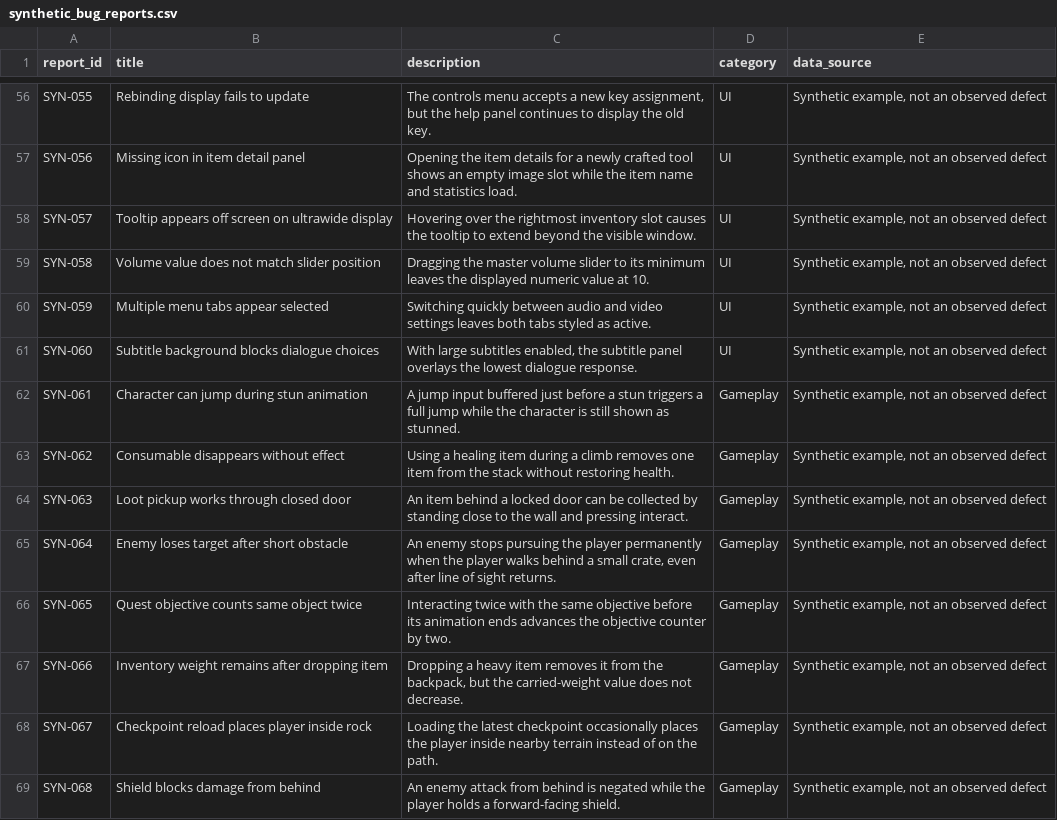
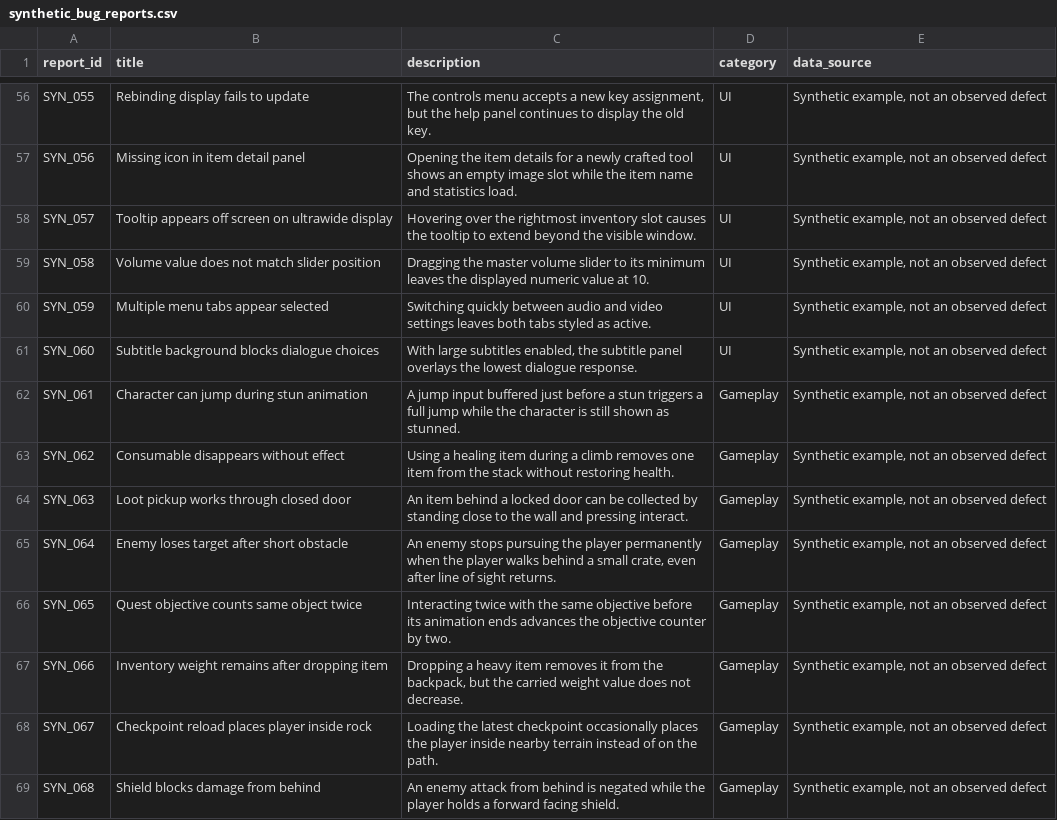
Before and after one commit to Wren0709/game-bug-classification, a CSV file: data/synthetic_bug_reports.csv, drawn as a sheet; only a part is shown, gaps mark what is left out; the diff covers the shown part only; the diff names each change by its address in the sheet, - before the commit and + after, or states it on an @@ line.

```diff
--- a/data/synthetic_bug_reports.csv
+++ b/data/synthetic_bug_reports.csv
-A56 (report_id): SYN-055
+A56 (report_id): SYN_055
-A57 (report_id): SYN-056
+A57 (report_id): SYN_056
-A58 (report_id): SYN-057
+A58 (report_id): SYN_057
-A59 (report_id): SYN-058
+A59 (report_id): SYN_058
-A60 (report_id): SYN-059
+A60 (report_id): SYN_059
-A61 (report_id): SYN-060
+A61 (report_id): SYN_060
-A62 (report_id): SYN-061
+A62 (report_id): SYN_061
-A63 (report_id): SYN-062
+A63 (report_id): SYN_062
-A64 (report_id): SYN-063
+A64 (report_id): SYN_063
-A65 (report_id): SYN-064
+A65 (report_id): SYN_064
-A66 (report_id): SYN-065
+A66 (report_id): SYN_065
-A67 (report_id): SYN-066
+A67 (report_id): SYN_066
-C67 (description): …but the carried-weight value does…
+C67 (description): …but the carried weight value does…
-A68 (report_id): SYN-067
+A68 (report_id): SYN_067
-A69 (report_id): SYN-068
+A69 (report_id): SYN_068
-C69 (description): …holds a forward-facing shield.
+C69 (description): …holds a forward facing shield.
```
Also changed, not shown: 137 edited cells elsewhere in this file, data/game_test_cases.csv, output/misclassified_reports.csv, 46 other files.
